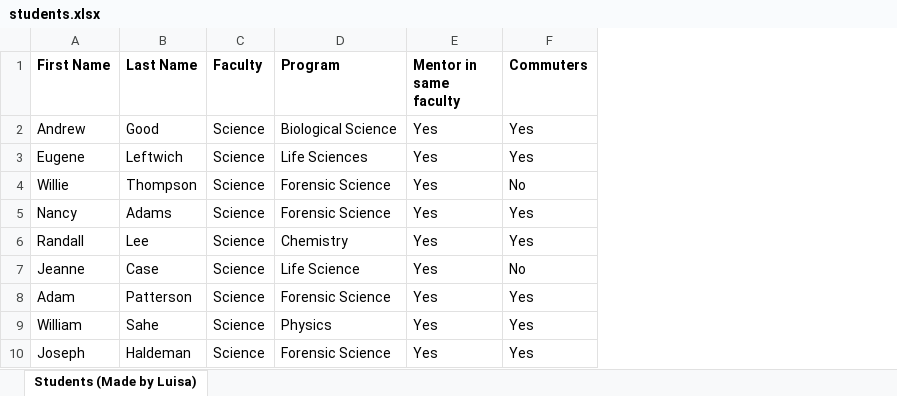
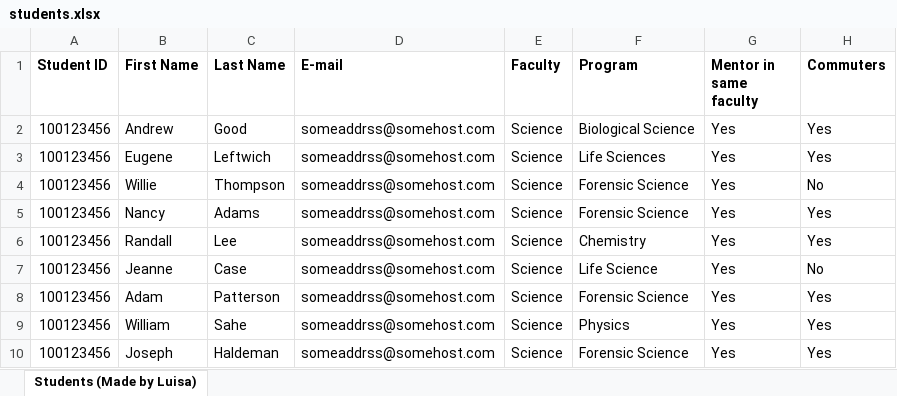
Before and after one commit to luisarojas/student-matching, an Excel workbook: data/students.xlsx, sheet Students (Made by Luisa), drawn as a sheet; only a part is shown; values as stored, in another font and other column widths than the file's, no borders; the diff names each change by its address in the sheet, - before the commit and + after, or states it on an @@ line.

Commit message:
Added rows for student ID and e-mail, assuming these will also be provided.

```diff
--- a/data/students.xlsx (sheet Students (Made by Luisa))
+++ b/data/students.xlsx (sheet Students (Made by Luisa))
+column A (Student ID), rows 2-10: all 100123456
+column D (E-mail), rows 2-10: all someaddrss@somehost.com
```
Also changed, not shown: data/matched.xlsx, data/mentors-clean.xlsx, 5 other files.
